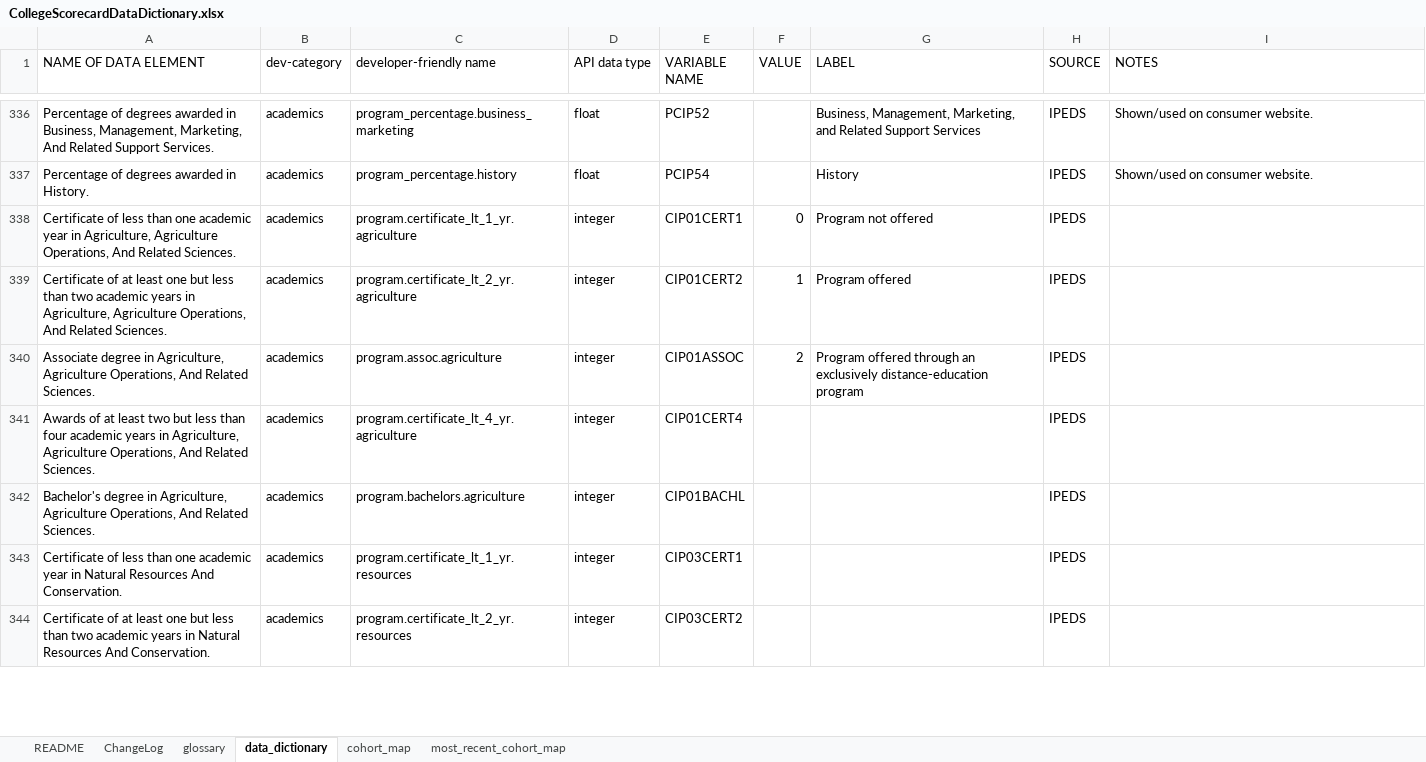
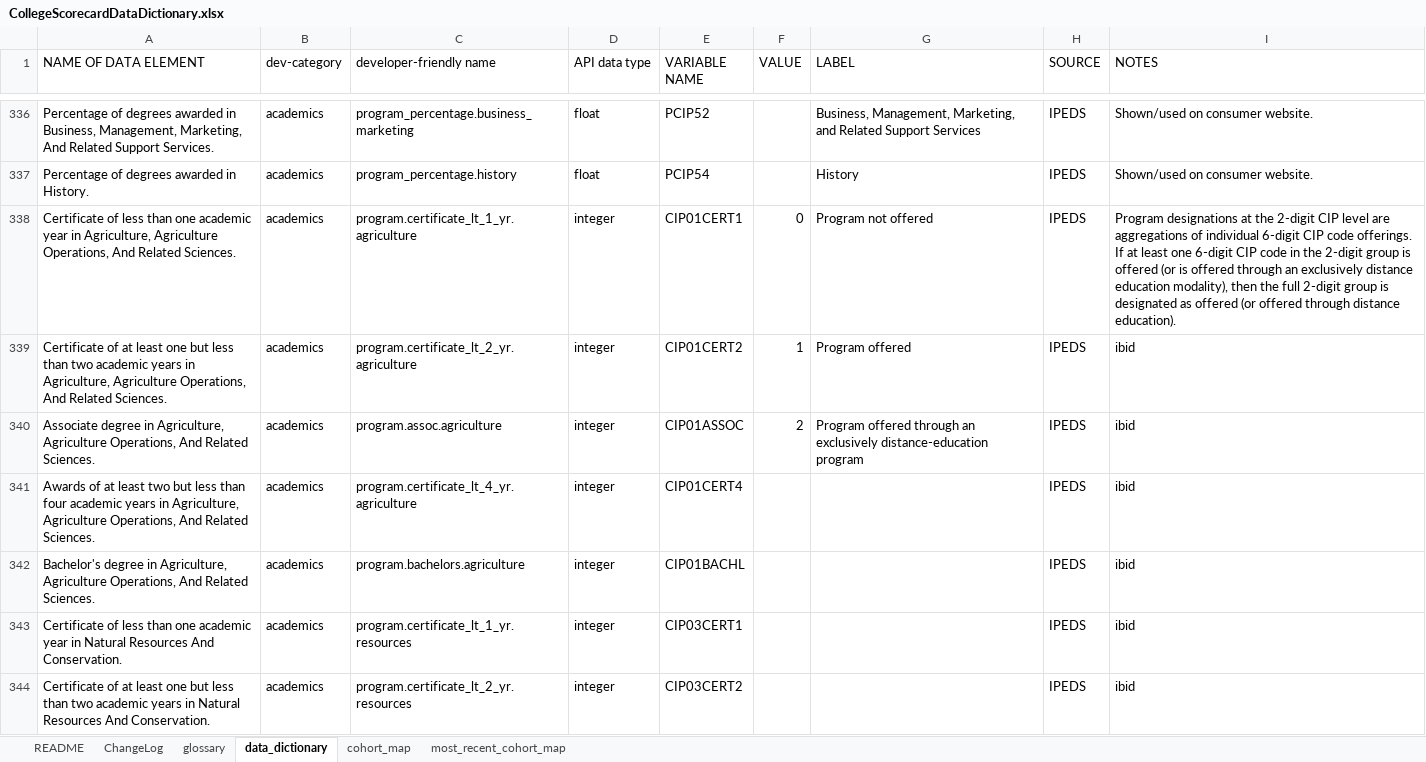
Before and after one commit to RTICWDT/college-scorecard, an Excel workbook: assets/CollegeScorecardDataDictionary.xlsx, sheet data_dictionary, drawn as a sheet; only a part is shown, gaps mark what is left out; values as stored, in another font and other column widths than the file's, no borders; conditional formats not drawn; the diff covers the shown part only; the diff names each change by its address in the sheet, - before the commit and + after, or states it on an @@ line.

Commit message:
add update data-dictionary

```diff
--- a/assets/CollegeScorecardDataDictionary.xlsx (sheet data_dictionary)
+++ b/assets/CollegeScorecardDataDictionary.xlsx (sheet data_dictionary)
-I338 (NOTES): (empty)
+I338 (NOTES): Program designations at the 2-digit CIP level are aggregations of individual 6-digit CIP code offerings. If at least one 6-digit CIP code in the 2-digit group is offered (or is offered through an exclusively distance education modality), then the full 2-digit group is designated as offered (or offered through distance education).
-I339:I344 (NOTES): (empty)
+I339:I344 (NOTES): ibid
```
Also changed, not shown: 20 added rows and 190 edited cells elsewhere in this sheet, sheet cohort_map, sheet most_recent_cohort_map, sheet ChangeLog.
